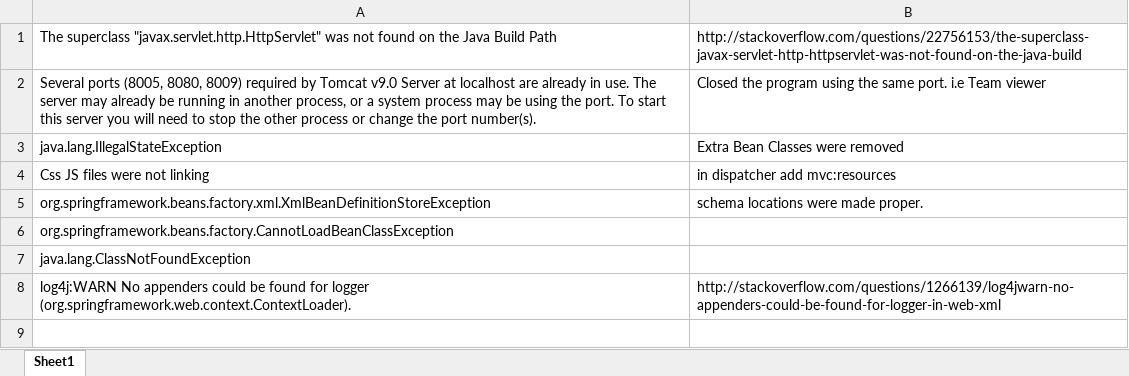
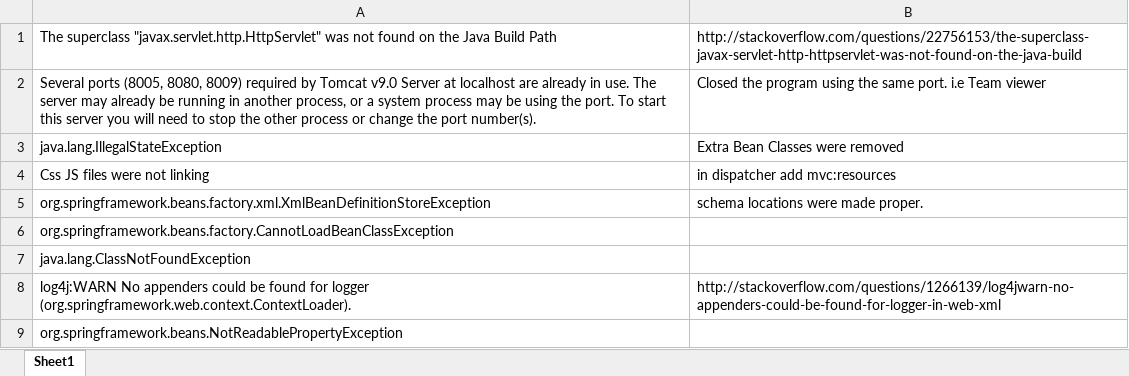
Before and after one commit to SadiqaliZaveri/MiniKart, an Excel workbook: errorlog.xlsx, sheet Sheet1, drawn as a sheet; values as stored, in another font and other column widths than the file's, no borders; the diff names each change by its address in the sheet, - before the commit and + after, or states it on an @@ line.

```diff
--- a/errorlog.xlsx (sheet Sheet1)
+++ b/errorlog.xlsx (sheet Sheet1)
+row 9: org.springframework.beans.NotReadablePropertyException
```
Also changed, not shown: 37 other files.
